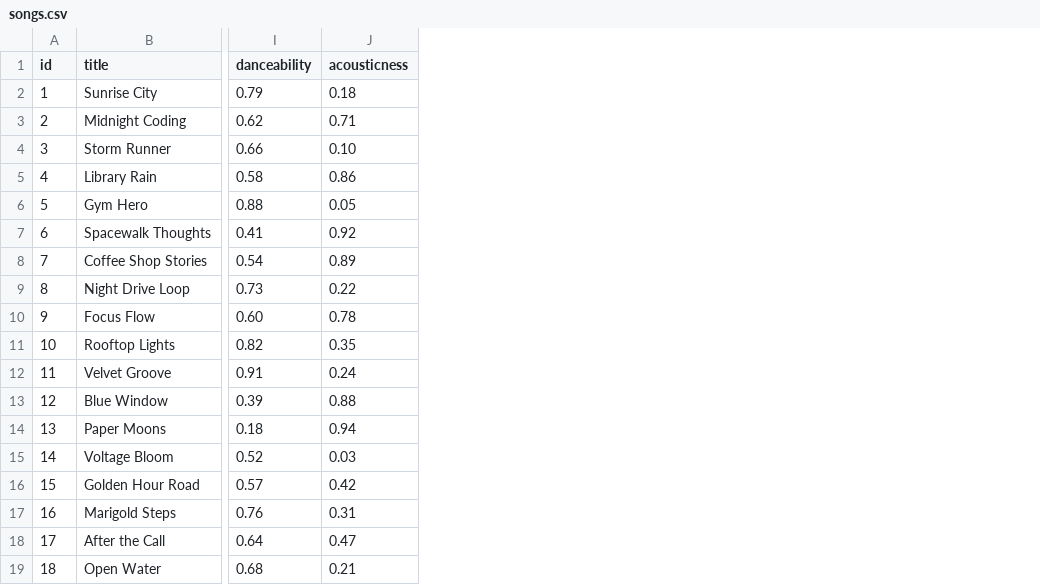
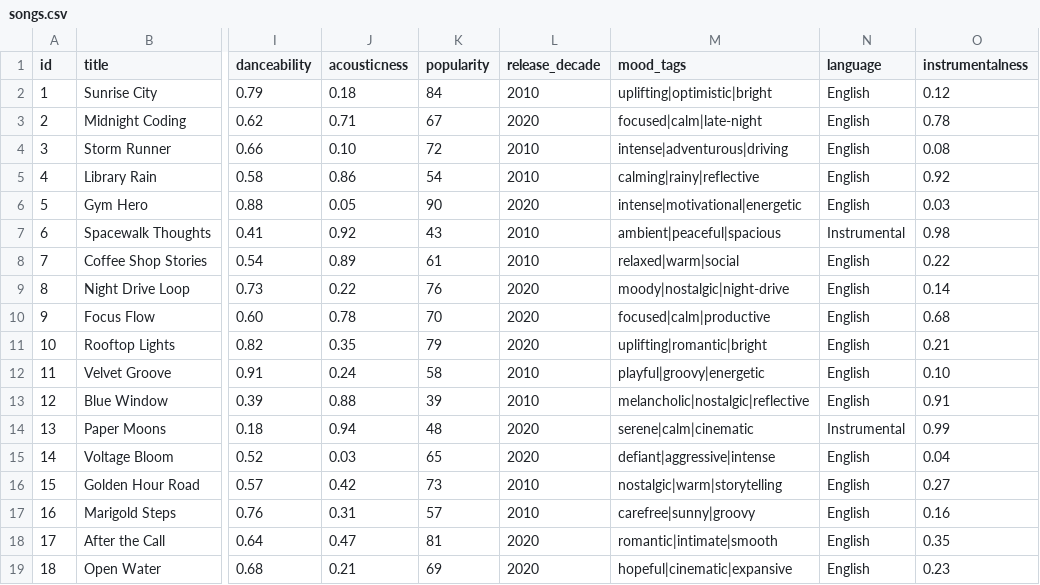
Before and after one commit to renee127/ai110-module3show-musicrecommendersimulation-starter, a CSV file: data/songs.csv, drawn as a sheet; only a part is shown, gaps mark what is left out; the diff names each change by its address in the sheet, - before the commit and + after, or states it on an @@ line.

```diff
--- a/data/songs.csv
+++ b/data/songs.csv
+column K (popularity), rows 2-19: 84 | 67 | 72 | 54 | 90 | 43 | 61 | 76 | 70 | 79 | 58 | 39 | 48 | 65 | 73 | 57 | 81 | 69
+column L (release_decade), rows 2-19: 2010 | 2020 | 2010 | 2010 | 2020 | 2010 | 2010 | 2020 | 2020 | 2020 | 2010 | 2010 | 2020 | 2020 | 2010 | 2010 | 2020 | 2020
+column M (mood_tags), rows 2-19: uplifting|optimistic|bright | focused|calm|late-night | intense|adventurous|driving | calming|rainy|reflective | intense|motivational|energetic | ambient|peaceful|spacious | relaxed|warm|social | moody|nostalgic|night-drive | focused|calm|productive | uplifting|romantic|bright | playful|groovy|energetic | melancholic|nostalgic|reflective | serene|calm|cinematic | defiant|aggressive|intense | nostalgic|warm|storytelling | carefree|sunny|groovy | romantic|intimate|smooth | hopeful|cinematic|expansive
+column N (language), rows 2-19: English | English | English | English | English | Instrumental | English | English | English | English | English | English | Instrumental | English | English | English | English | English
+column O (instrumentalness), rows 2-19: 0.12 | 0.78 | 0.08 | 0.92 | 0.03 | 0.98 | 0.22 | 0.14 | 0.68 | 0.21 | 0.10 | 0.91 | 0.99 | 0.04 | 0.27 | 0.16 | 0.35 | 0.23
```
Also changed, not shown: 6 other files.
